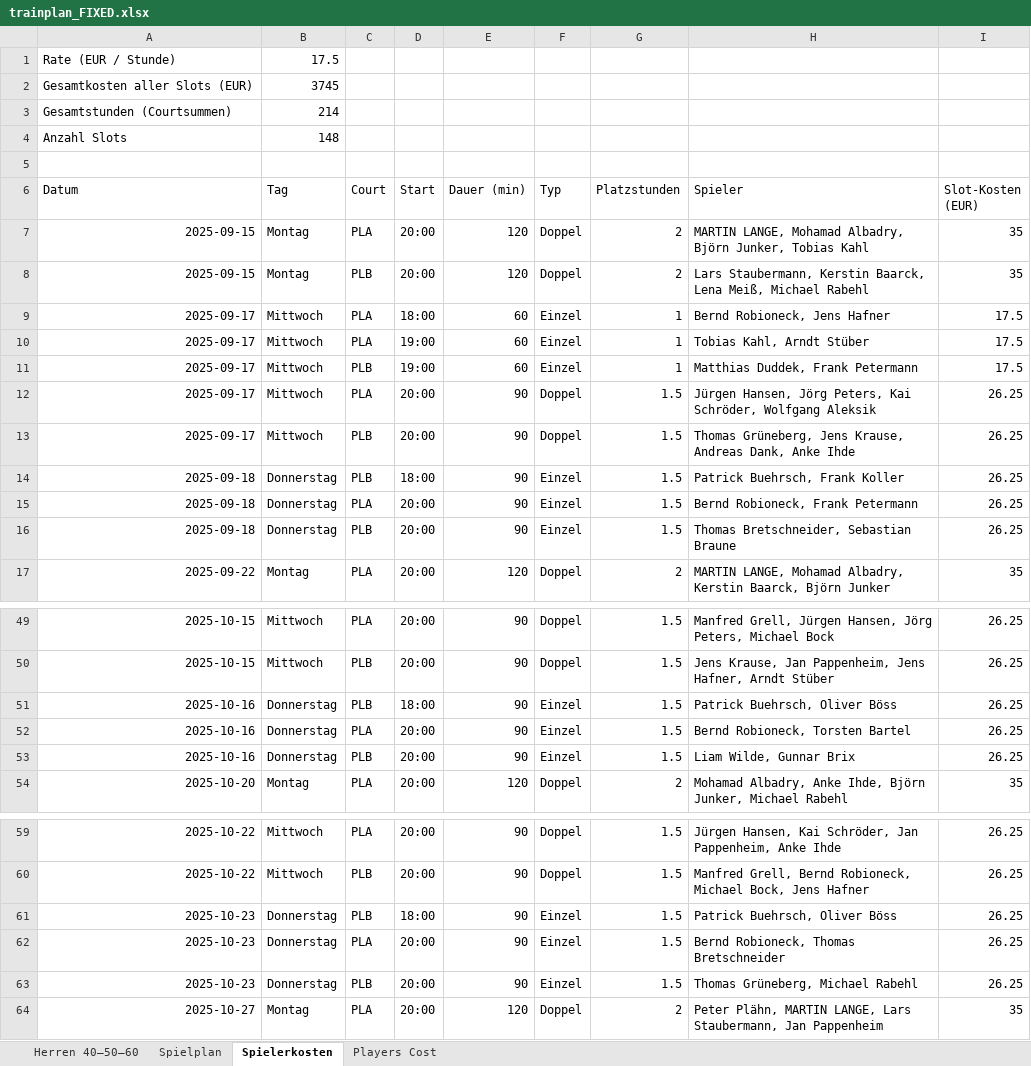
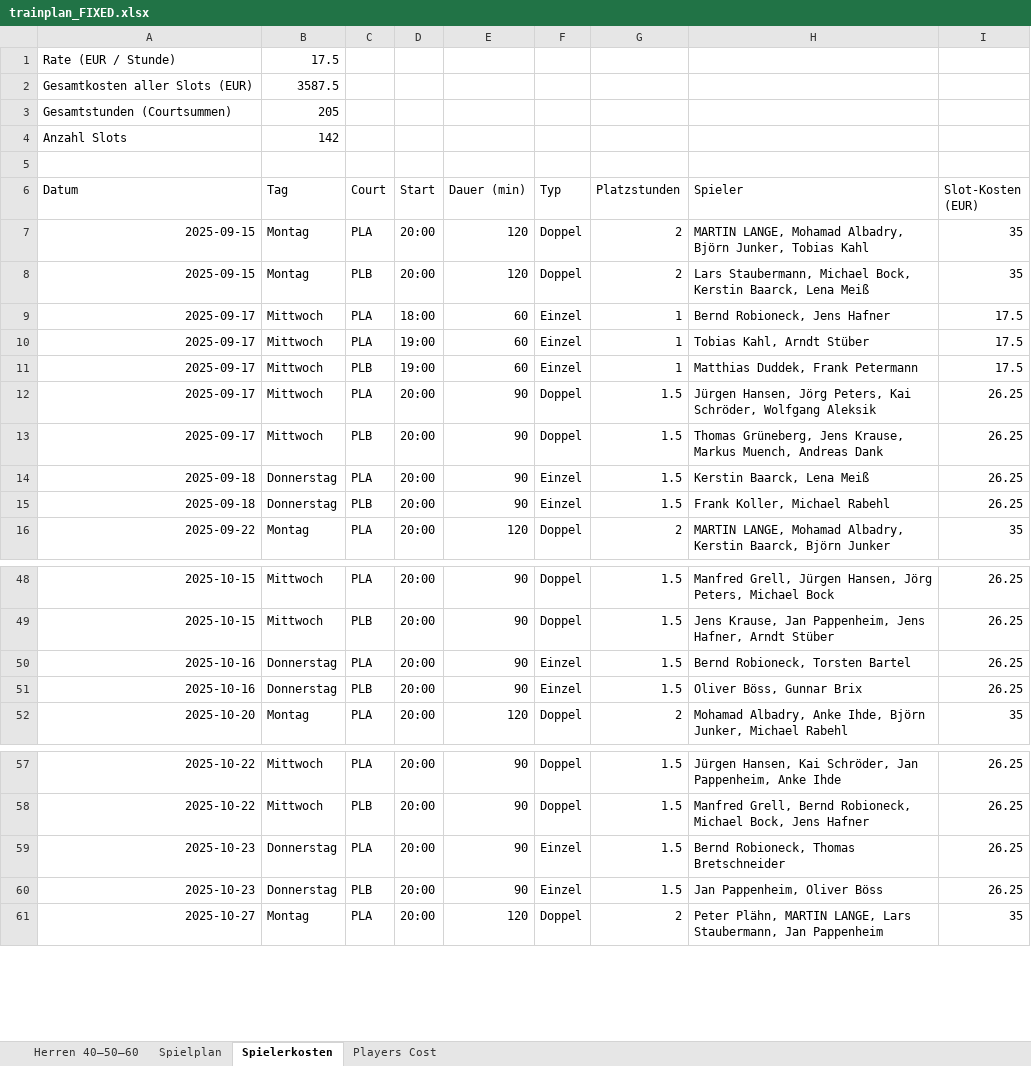
Before and after one commit to liamw8lde/Winter-2024_2025-Training-PLan, an Excel workbook: trainplan_FIXED.xlsx, sheet Spielerkosten, drawn as a sheet; only a part is shown, gaps mark what is left out; values as stored, in another font and other column widths than the file's, no borders; removed rows and columns are numbered as before the commit, all else as after; the diff covers the shown part only; the diff names each change by its address in the sheet, - before the commit and + after, or states it on an @@ line.

```diff
--- a/trainplan_FIXED.xlsx (sheet Spielerkosten)
+++ b/trainplan_FIXED.xlsx (sheet Spielerkosten)
-B2 (Tag): 3745
+B2 (Tag): 3587.5
-B3 (Tag): 214
+B3 (Tag): 205
-B4 (Tag): 148
+B4 (Tag): 142
-H8 (Spieler): Lars Staubermann, Kerstin Baarck, Lena Meiß, Michael Rabehl
+H8 (Spieler): Lars Staubermann, Michael Bock, Kerstin Baarck, Lena Meiß
-H13 (Spieler): …Jens Krause, Andreas Dank, Anke Ihde
+H13 (Spieler): …Jens Krause, Markus Muench, Andreas Dank
-row 14: 2025-09-18 | Donnerstag | PLB | 18:00 | 90 | Einzel | 1.5 | Patrick Buehrsch, Frank Koller | 26.25
-H14 (Spieler): Bernd Robioneck, Frank Petermann
+H14 (Spieler): Kerstin Baarck, Lena Meiß
-H15 (Spieler): Thomas Bretschneider, Sebastian Braune
+H15 (Spieler): Frank Koller, Michael Rabehl
-row 51: 2025-10-16 | Donnerstag | PLB | 18:00 | 90 | Einzel | 1.5 | Patrick Buehrsch, Oliver Böss | 26.25
-H51 (Spieler): Liam Wilde, Gunnar Brix
+H51 (Spieler): Oliver Böss, Gunnar Brix
-row 61: 2025-10-23 | Donnerstag | PLB | 18:00 | 90 | Einzel | 1.5 | Patrick Buehrsch, Oliver Böss | 26.25
-H60 (Spieler): Thomas Grüneberg, Michael Rabehl
+H60 (Spieler): Jan Pappenheim, Oliver Böss
```
Also changed, not shown: 3 removed rows and 11 edited cells elsewhere in this sheet, sheet Players Cost, sheet Spielplan, sheet Herren 40–50–60.
